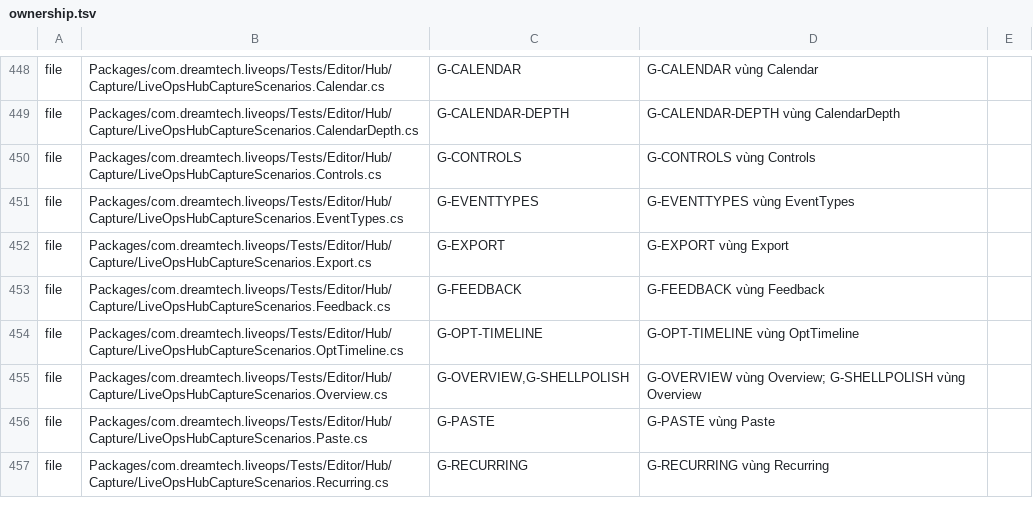
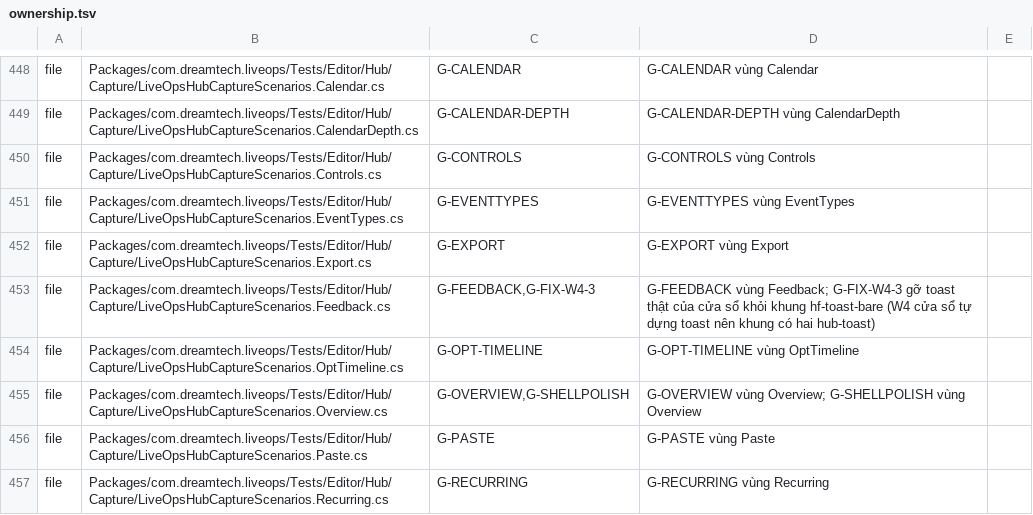
Before and after one commit to TeamAcMong/unity-liveops, a TSV file: tools/liveops-hub/ownership.tsv, drawn as a sheet; only a part is shown, gaps mark what is left out.

```diff
--- a/tools/liveops-hub/ownership.tsv
+++ b/tools/liveops-hub/ownership.tsv
@@ -452,3 +452,3 @@ file	Packages/com.dreamtech.liveops/Tests/Editor/Hub/Capture/LiveOpsHubCaptureSc
 file	Packages/com.dreamtech.liveops/Tests/Editor/Hub/Capture/LiveOpsHubCaptureScenarios.Export.cs	G-EXPORT	G-EXPORT vùng Export
-file	Packages/com.dreamtech.liveops/Tests/Editor/Hub/Capture/LiveOpsHubCaptureScenarios.Feedback.cs	G-FEEDBACK	G-FEEDBACK vùng Feedback
+file	Packages/com.dreamtech.liveops/Tests/Editor/Hub/Capture/LiveOpsHubCaptureScenarios.Feedback.cs	G-FEEDBACK,G-FIX-W4-3	G-FEEDBACK vùng Feedback; G-FIX-W4-3 gỡ toast thật của cửa sổ khỏi khung hf-toast-bare (W4 cửa sổ tự dựng toast nên khung có hai hub-toast)
 file	Packages/com.dreamtech.liveops/Tests/Editor/Hub/Capture/LiveOpsHubCaptureScenarios.OptTimeline.cs	G-OPT-TIMELINE	G-OPT-TIMELINE vùng OptTimeline
```
Also changed, not shown: 1 other file.
